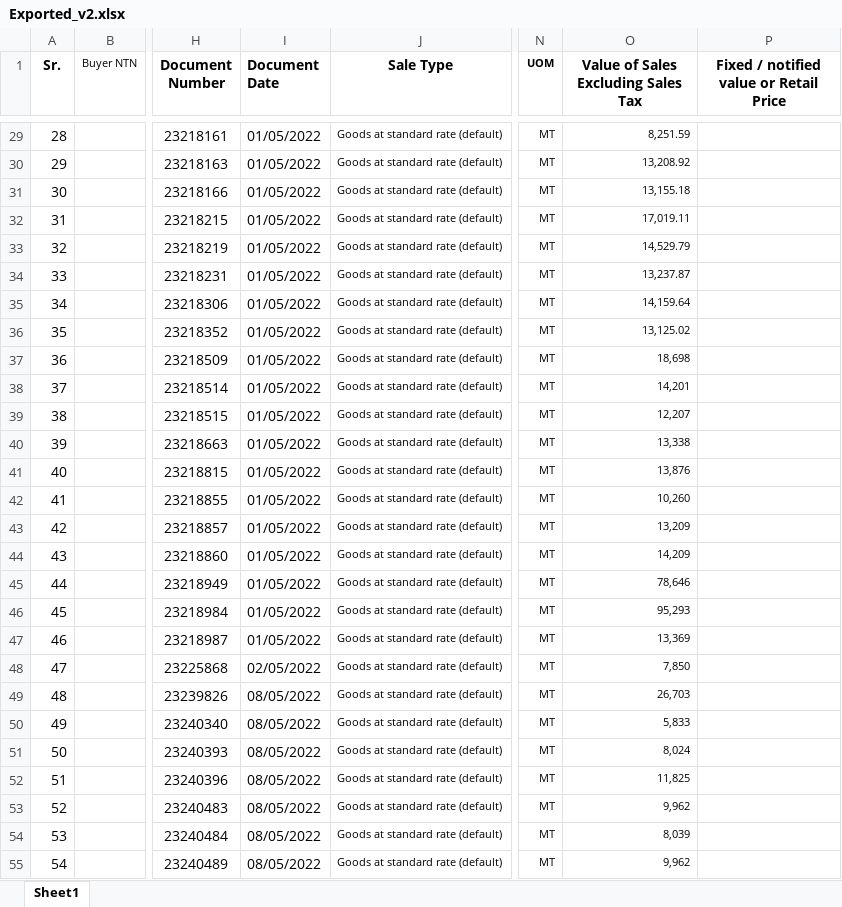
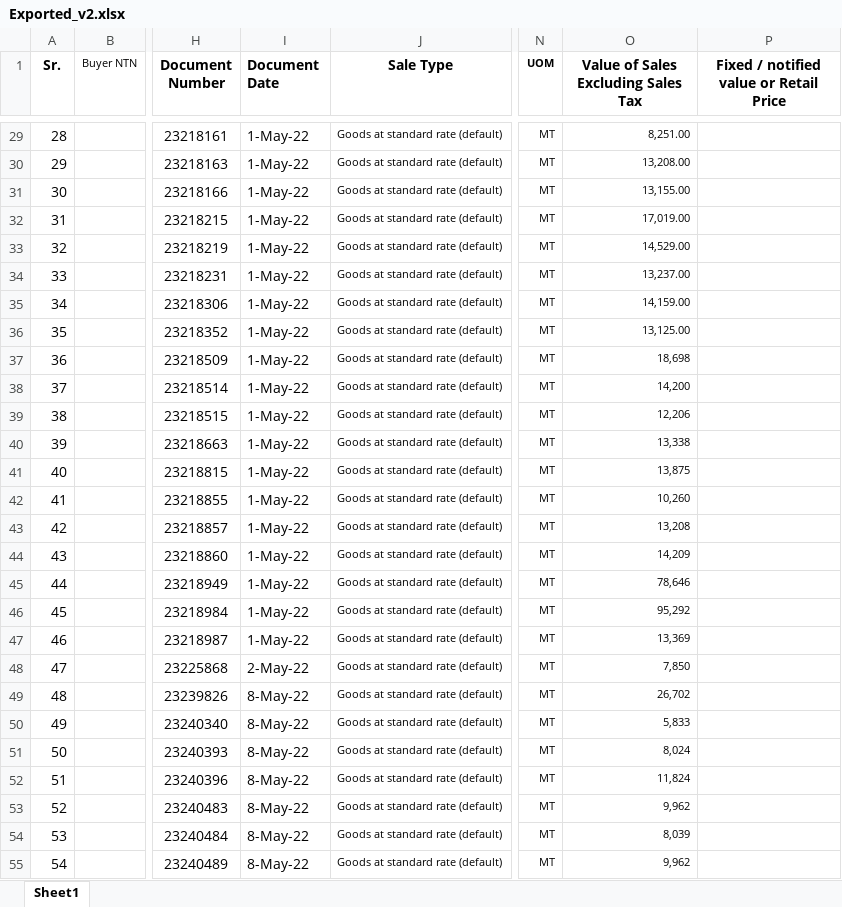
Before and after one commit to Ni9Logic/Competitive-Programming, an Excel workbook: Python_with_excel/excel_files/Exported_v2.xlsx, sheet Sheet1, drawn as a sheet; only a part is shown, gaps mark what is left out; values as stored, in another font and other column widths than the file's, no borders; the diff covers the shown part only; the diff names each change by its address in the sheet, - before the commit and + after, or states it on an @@ line.

```diff
--- a/Python_with_excel/excel_files/Exported_v2.xlsx (sheet Sheet1)
+++ b/Python_with_excel/excel_files/Exported_v2.xlsx (sheet Sheet1)
-I29:I47 (Document Date): 01/05/2022
+I29:I47 (Document Date): 1-May-22
-O29: 8,251.59
+O29: 8,251.00
-O30: 13,208.92
+O30: 13,208.00
-O31: 13,155.18
+O31: 13,155.00
-O32: 17,019.11
+O32: 17,019.00
-O33: 14,529.79
+O33: 14,529.00
-O34: 13,237.87
+O34: 13,237.00
-O35: 14,159.64
+O35: 14,159.00
-O36: 13,125.02
+O36: 13,125.00
-O38: 14,201
+O38: 14,200
-O39: 12,207
+O39: 12,206
-O41: 13,876
+O41: 13,875
-O43: 13,209
+O43: 13,208
-O46: 95,293
+O46: 95,292
-I48 (Document Date): 02/05/2022
+I48 (Document Date): 2-May-22
-I49:I55 (Document Date): 08/05/2022
+I49:I55 (Document Date): 8-May-22
-O49: 26,703
+O49: 26,702
-O52: 11,825
+O52: 11,824
```
Also changed, not shown: 809 edited cells elsewhere in this sheet, Python_with_excel/excel_files/sample.xlsx, 1 other file.
